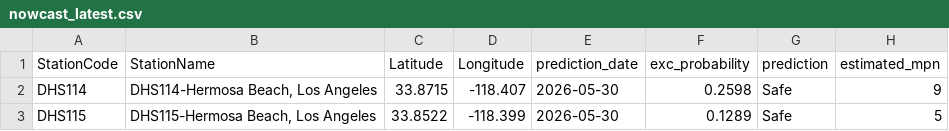
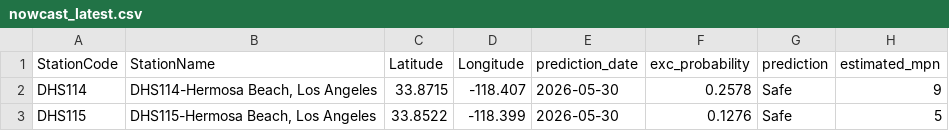
Before and after one commit to eymoney13/hermosa-pilot-dashboard, a CSV file: public/data/hermosa/nowcast_latest.csv, drawn as a sheet; only a part is shown; the diff names each change by its address in the sheet, - before the commit and + after, or states it on an @@ line.

```diff
--- a/public/data/hermosa/nowcast_latest.csv
+++ b/public/data/hermosa/nowcast_latest.csv
-F2 (exc_probability): 0.2598
+F2 (exc_probability): 0.2578
-F3 (exc_probability): 0.1289
+F3 (exc_probability): 0.1276
```
Also changed, not shown: public/data/hermosa/forecast_3day.csv.
